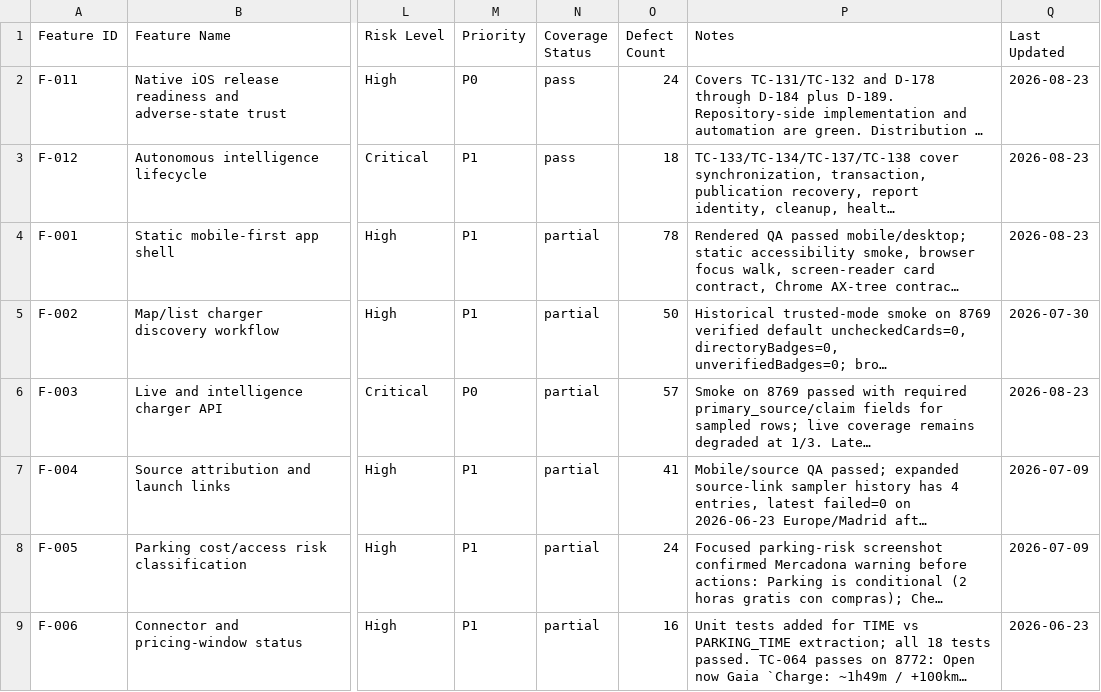
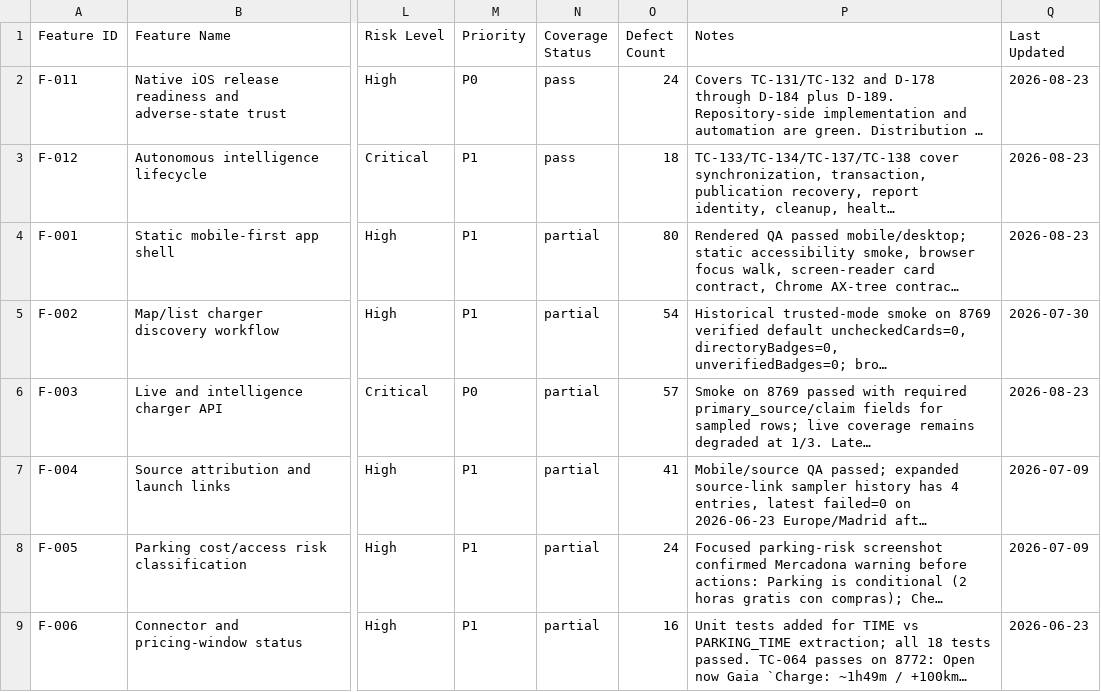
Before and after one commit to arsiktech/voltago, a CSV file: qa/features.csv, drawn as a sheet; only a part is shown, gaps mark what is left out; long unchanged cells end in …; the diff names each change by its address in the sheet, - before the commit and + after, or states it on an @@ line.

```diff
--- a/qa/features.csv
+++ b/qa/features.csv
-O4 (Defect Count): 78
+O4 (Defect Count): 80
-O5 (Defect Count): 50
+O5 (Defect Count): 54
```
Also changed, not shown: qa/defects.csv.
